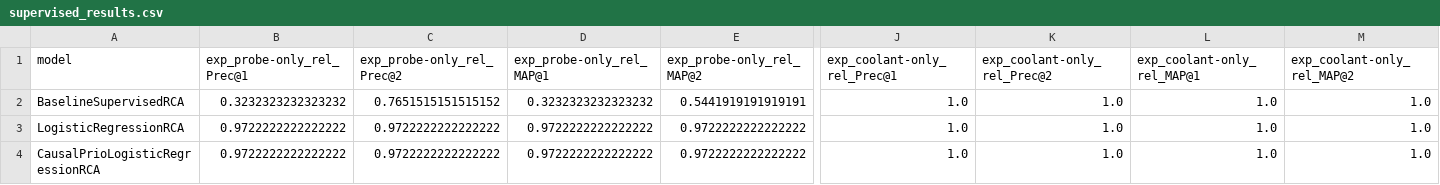
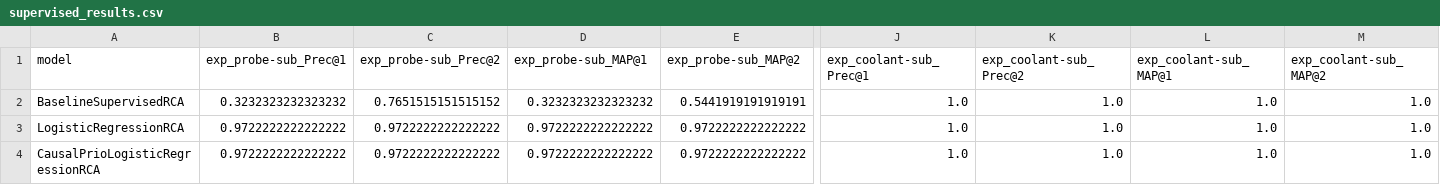
Before and after one commit to causalgraph/causRCA, a CSV file: eval/rca/results/supervised_results.csv, drawn as a sheet; only a part is shown, gaps mark what is left out; the diff covers the shown part only; the diff names each change by its address in the sheet, - before the commit and + after, or states it on an @@ line.

Commit message:
Update evaluation results and requirements
- Modified supervised_results.csv to change metric names from "exp_probe-only" and "exp_coolant-only" to "exp_probe-sub" and "exp_coolant-sub" respectively, and updated the corresponding values.
- Updated unsupervised_results.csv to reflect similar changes in metric names from "exp_probe-only" and "exp_coolant-only" to "exp_probe-sub" and "exp_coolant-sub".
- Adjusted requirements-causrca.txt to remove a TODO comment regarding pandas update.
- Changed pandas version in requirements.txt from a fixed version to a minimum version (>=2.3.1) and added a minimum version for torch (>=2.7.1).

```diff
--- a/eval/rca/results/supervised_results.csv
+++ b/eval/rca/results/supervised_results.csv
-B1: exp_probe-only_rel_Prec@1
+B1: exp_probe-sub_Prec@1
-C1: exp_probe-only_rel_Prec@2
+C1: exp_probe-sub_Prec@2
-D1: exp_probe-only_rel_MAP@1
+D1: exp_probe-sub_MAP@1
-E1: exp_probe-only_rel_MAP@2
+E1: exp_probe-sub_MAP@2
-J1: exp_coolant-only_rel_Prec@1
+J1: exp_coolant-sub_Prec@1
-K1: exp_coolant-only_rel_Prec@2
+K1: exp_coolant-sub_Prec@2
-L1: exp_coolant-only_rel_MAP@1
+L1: exp_coolant-sub_MAP@1
-M1: exp_coolant-only_rel_MAP@2
+M1: exp_coolant-sub_MAP@2
```
Also changed, not shown: 4 edited cells elsewhere in this file, eval/rca/results/unsupervised_results.csv, 6 other files.
